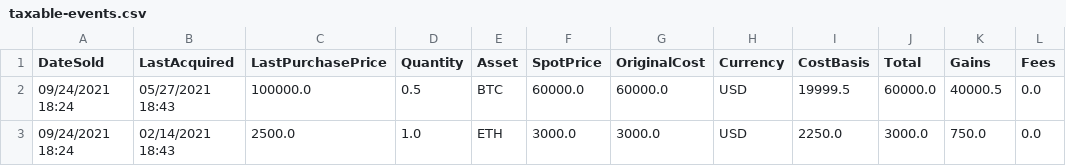
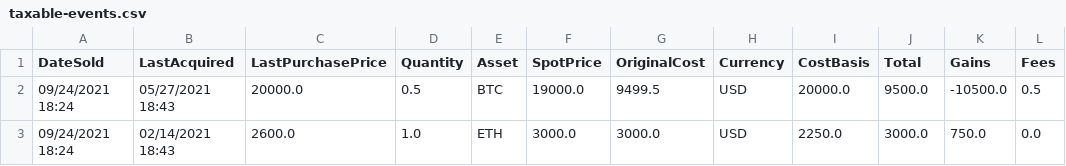
Before and after one commit to ydeleon6/coinbase-tax-collector, a CSV file: taxable-events.csv, drawn as a sheet.

Commit message:
Add unit tests for cost basis, fix a bug where I doubled quantity when calculating cost basis

```diff
--- a/taxable-events.csv
+++ b/taxable-events.csv
@@ -1,3 +1,3 @@
 "DateSold","LastAcquired","LastPurchasePrice","Quantity","Asset","SpotPrice","OriginalCost","Currency","CostBasis","Total","Gains","Fees"
-"09/24/2021 18:24","05/27/2021 18:43","100000.0","0.5","BTC","60000.0","60000.0","USD","19999.5","60000.0","40000.5","0.0"
-"09/24/2021 18:24","02/14/2021 18:43","2500.0","1.0","ETH","3000.0","3000.0","USD","2250.0","3000.0","750.0","0.0"
+"09/24/2021 18:24","05/27/2021 18:43","20000.0","0.5","BTC","19000.0","9499.5","USD","20000.0","9500.0","-10500.0","0.5"
+"09/24/2021 18:24","02/14/2021 18:43","2600.0","1.0","ETH","3000.0","3000.0","USD","2250.0","3000.0","750.0","0.0"
```
Also changed, not shown: 1 other file.
